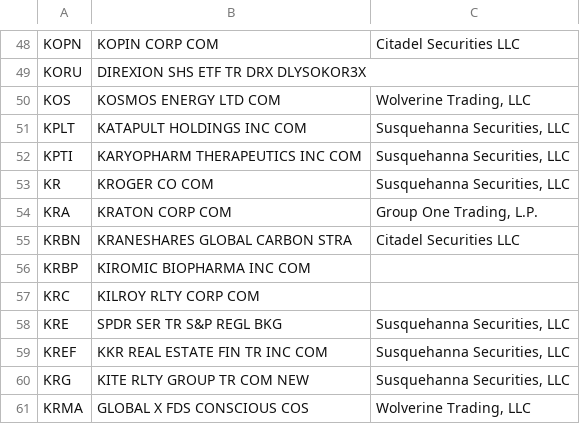
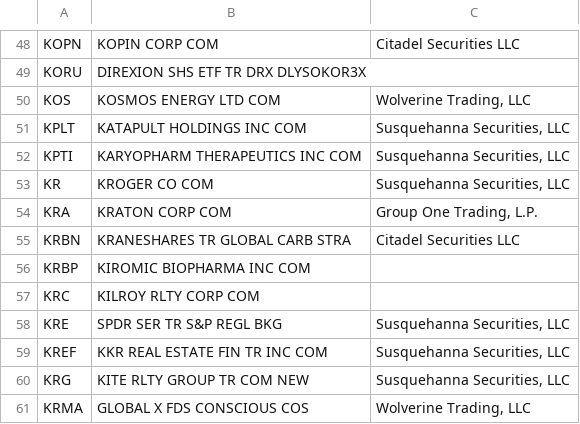
Before and after one commit to haoenhui/usa-optionable-stocks, a CSV file: options-02000.csv, drawn as a sheet; only a part is shown, gaps mark what is left out.

Commit message:
2021-12-04+T01:30:14

```diff
--- a/options-02000.csv
+++ b/options-02000.csv
@@ -54,3 +54,3 @@ KR,KROGER CO COM,"Susquehanna Securities, LLC"
 KRA,KRATON CORP COM,"Group One Trading, L.P."
-KRBN,KRANESHARES GLOBAL CARBON STRA,Citadel Securities LLC
+KRBN,KRANESHARES TR GLOBAL CARB STRA,Citadel Securities LLC
 KRBP,KIROMIC BIOPHARMA INC COM,
```
